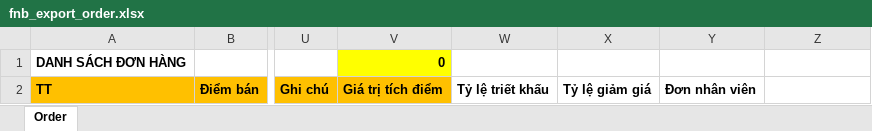
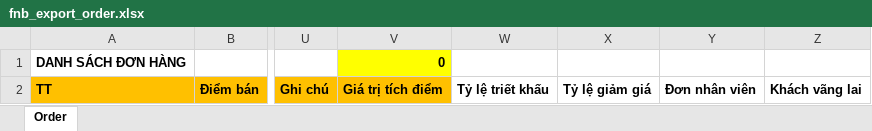
Before and after one commit to szen7dev/trixgo-cbs-micro, an Excel workbook: files/templates/excels/fnb_export_order.xlsx, sheet Order, drawn as a sheet; only a part is shown, gaps mark what is left out; values as stored, in another font and other column widths than the file's, no borders; the diff names each change by its address in the sheet, - before the commit and + after, or states it on an @@ line.

```diff
--- a/files/templates/excels/fnb_export_order.xlsx (sheet Order)
+++ b/files/templates/excels/fnb_export_order.xlsx (sheet Order)
-Z2: (empty)
+Z2: Khách vãng lai
```
Also changed, not shown: 1 other file.
